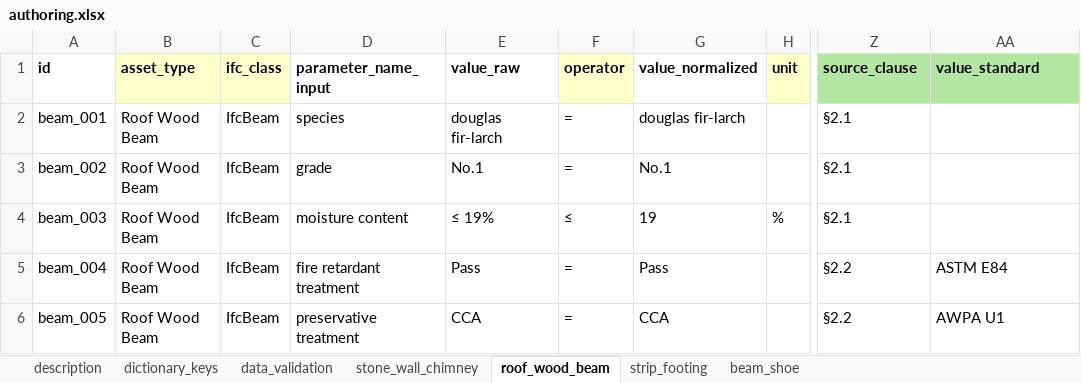
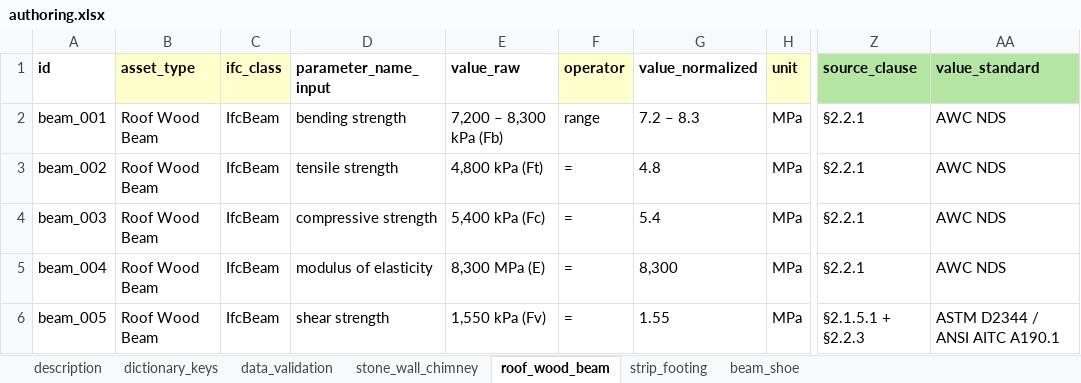
Before and after one commit to BenoitLoze1977/liverpool_csck700_capstone_project, an Excel workbook: data/raw/authoring.xlsx, sheet roof_wood_beam, drawn as a sheet; only a part is shown, gaps mark what is left out; values as stored, in another font and other column widths than the file's, no borders; the diff covers the shown part only; the diff names each change by its address in the sheet, - before the commit and + after, or states it on an @@ line.

```diff
--- a/data/raw/authoring.xlsx (sheet roof_wood_beam)
+++ b/data/raw/authoring.xlsx (sheet roof_wood_beam)
-D2 (parameter_name_input): species
+D2 (parameter_name_input): bending strength
-E2 (value_raw): douglas fir-larch
+E2 (value_raw): 7,200 – 8,300 kPa (Fb)
-F2 (operator): =
+F2 (operator): range
-G2 (value_normalized): douglas fir-larch
+G2 (value_normalized): 7.2 – 8.3
-H2:H3 (unit): (empty)
+H2:H3 (unit): MPa
-Z2:Z4 (source_clause): §2.1
+Z2:Z4 (source_clause): §2.2.1
-AA2:AA4 (value_standard): (empty)
+AA2:AA4 (value_standard): AWC NDS
-D3 (parameter_name_input): grade
+D3 (parameter_name_input): tensile strength
-E3 (value_raw): No.1
+E3 (value_raw): 4,800 kPa (Ft)
-G3 (value_normalized): No.1
+G3 (value_normalized): 4.8
-D4 (parameter_name_input): moisture content
+D4 (parameter_name_input): compressive strength
-E4 (value_raw): ≤ 19%
+E4 (value_raw): 5,400 kPa (Fc)
-F4 (operator): ≤
+F4 (operator): =
-G4 (value_normalized): 19
+G4 (value_normalized): 5.4
-H4 (unit): %
+H4 (unit): MPa
-D5 (parameter_name_input): fire retardant treatment
+D5 (parameter_name_input): modulus of elasticity
-E5 (value_raw): Pass
+E5 (value_raw): 8,300 MPa (E)
-G5 (value_normalized): Pass
+G5 (value_normalized): 8,300
-H5:H6 (unit): (empty)
+H5:H6 (unit): MPa
-Z5 (source_clause): §2.2
+Z5 (source_clause): §2.2.1
-AA5 (value_standard): ASTM E84
+AA5 (value_standard): AWC NDS
-D6 (parameter_name_input): preservative treatment
+D6 (parameter_name_input): shear strength
-E6 (value_raw): CCA
+E6 (value_raw): 1,550 kPa (Fv)
-G6 (value_normalized): CCA
+G6 (value_normalized): 1.55
-Z6 (source_clause): §2.2
+Z6 (source_clause): §2.1.5.1 + §2.2.3
-AA6 (value_standard): AWPA U1
+AA6 (value_standard): ASTM D2344 / ANSI AITC A190.1
```
Also changed, not shown: 2 removed rows and 19 edited cells elsewhere in this sheet, sheet stone_wall_chimney, sheet strip_footing, sheet beam_shoe, sheet data_validation, data/processed/all_mappings.xlsx, 8 other files.
